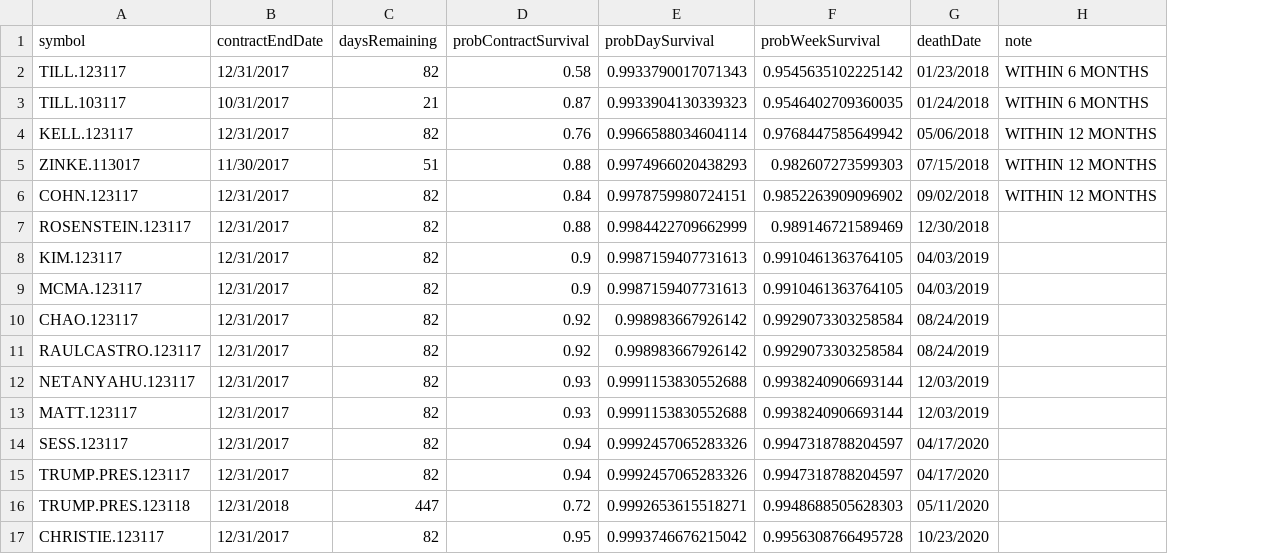
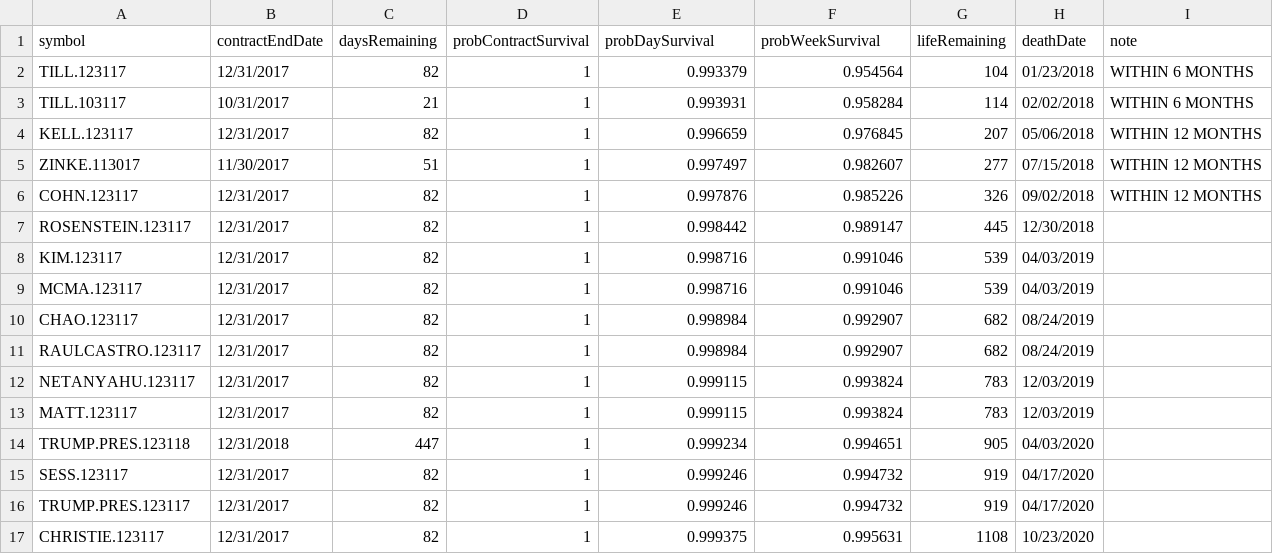
Before and after one commit to tomtrask/predict-it-life-expectancy, a CSV file: results.csv, drawn as a sheet; removed rows and columns are numbered as before the commit, all else as after; the diff names each change by its address in the sheet, - before the commit and + after, or states it on an @@ line.

Commit message:
sort all results. fixed decimal representation of floats.

```diff
--- a/results.csv
+++ b/results.csv
+column G (lifeRemaining), rows 2-13: 104 | 114 | 207 | 277 | 326 | 445 | 539 | 539 | 682 | 682 | 783 | 783; rows 15-17: 919 | 919 | 1108
-D2 (probContractSurvival): 0.58
+D2 (probContractSurvival): 1
-E2 (probDaySurvival): 0.9933790017071343
+E2 (probDaySurvival): 0.993379
-F2 (probWeekSurvival): 0.9545635102225142
+F2 (probWeekSurvival): 0.954564
-D3 (probContractSurvival): 0.87
+D3 (probContractSurvival): 1
-E3 (probDaySurvival): 0.9933904130339323
+E3 (probDaySurvival): 0.993931
-F3 (probWeekSurvival): 0.9546402709360035
+F3 (probWeekSurvival): 0.958284
-H3 (deathDate): 01/24/2018
+H3 (deathDate): 02/02/2018
-D4 (probContractSurvival): 0.76
+D4 (probContractSurvival): 1
-E4 (probDaySurvival): 0.9966588034604114
+E4 (probDaySurvival): 0.996659
-F4 (probWeekSurvival): 0.9768447585649942
+F4 (probWeekSurvival): 0.976845
-D5 (probContractSurvival): 0.88
+D5 (probContractSurvival): 1
-E5 (probDaySurvival): 0.9974966020438293
+E5 (probDaySurvival): 0.997497
-F5 (probWeekSurvival): 0.982607273599303
+F5 (probWeekSurvival): 0.982607
-D6 (probContractSurvival): 0.84
+D6 (probContractSurvival): 1
-E6 (probDaySurvival): 0.9978759980724151
+E6 (probDaySurvival): 0.997876
-F6 (probWeekSurvival): 0.9852263909096902
+F6 (probWeekSurvival): 0.985226
-D7 (probContractSurvival): 0.88
+D7 (probContractSurvival): 1
-E7 (probDaySurvival): 0.9984422709662999
+E7 (probDaySurvival): 0.998442
-F7 (probWeekSurvival): 0.989146721589469
+F7 (probWeekSurvival): 0.989147
-D8:D9 (probContractSurvival): 0.9
+D8:D9 (probContractSurvival): 1
-E8:E9 (probDaySurvival): 0.9987159407731613
+E8:E9 (probDaySurvival): 0.998716
-F8:F9 (probWeekSurvival): 0.9910461363764105
+F8:F9 (probWeekSurvival): 0.991046
-D10:D11 (probContractSurvival): 0.92
+D10:D11 (probContractSurvival): 1
-E10:E11 (probDaySurvival): 0.998983667926142
+E10:E11 (probDaySurvival): 0.998984
-F10:F11 (probWeekSurvival): 0.9929073303258584
+F10:F11 (probWeekSurvival): 0.992907
-D12:D13 (probContractSurvival): 0.93
+D12:D13 (probContractSurvival): 1
-E12:E13 (probDaySurvival): 0.9991153830552688
+E12:E13 (probDaySurvival): 0.999115
-F12:F13 (probWeekSurvival): 0.9938240906693144
+F12:F13 (probWeekSurvival): 0.993824
+row 14: TRUMP.PRES.123118 | 12/31/2018 | 447 | 1 | 0.999234 | 0.994651 | 905 | 04/03/2020
-D15:D16 (probContractSurvival): 0.94
+D15:D16 (probContractSurvival): 1
-E15:E16 (probDaySurvival): 0.9992457065283326
+E15:E16 (probDaySurvival): 0.999246
-F15:F16 (probWeekSurvival): 0.9947318788204597
+F15:F16 (probWeekSurvival): 0.994732
-row 16: TRUMP.PRES.123118 | 12/31/2018 | 447 | 0.72 | 0.9992653615518271 | 0.9948688505628303 | 05/11/2020
-D17 (probContractSurvival): 0.95
+D17 (probContractSurvival): 1
-E17 (probDaySurvival): 0.9993746676215042
+E17 (probDaySurvival): 0.999375
-F17 (probWeekSurvival): 0.9956308766495728
+F17 (probWeekSurvival): 0.995631
```
Also changed, not shown: 1 other file.
